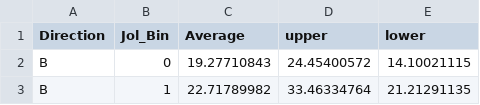
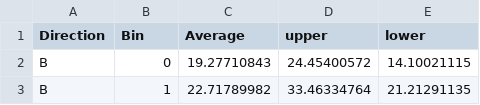
Before and after one commit to npm27/DJOLs, a CSV file: 3 Analysis/pooledconf.csv, drawn as a sheet; only a part is shown.

```diff
--- a/3 Analysis/pooledconf.csv
+++ b/3 Analysis/pooledconf.csv
@@ -1,2 +1,2 @@
-Direction,Jol_Bin,Average,upper,lower
+Direction,Bin,Average,upper,lower
 B,0,19.27710843,24.45400572,14.10021115
```
Also changed, not shown: 3 other files.
